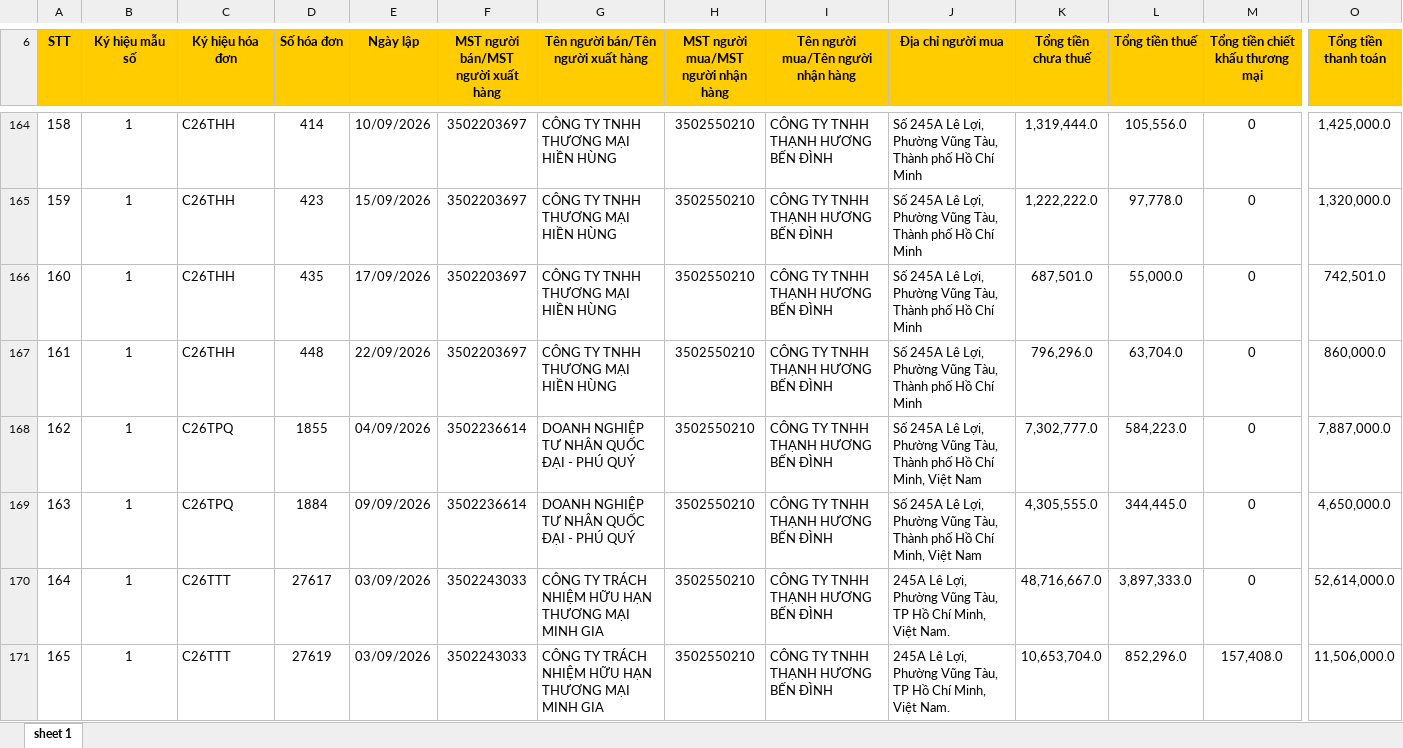
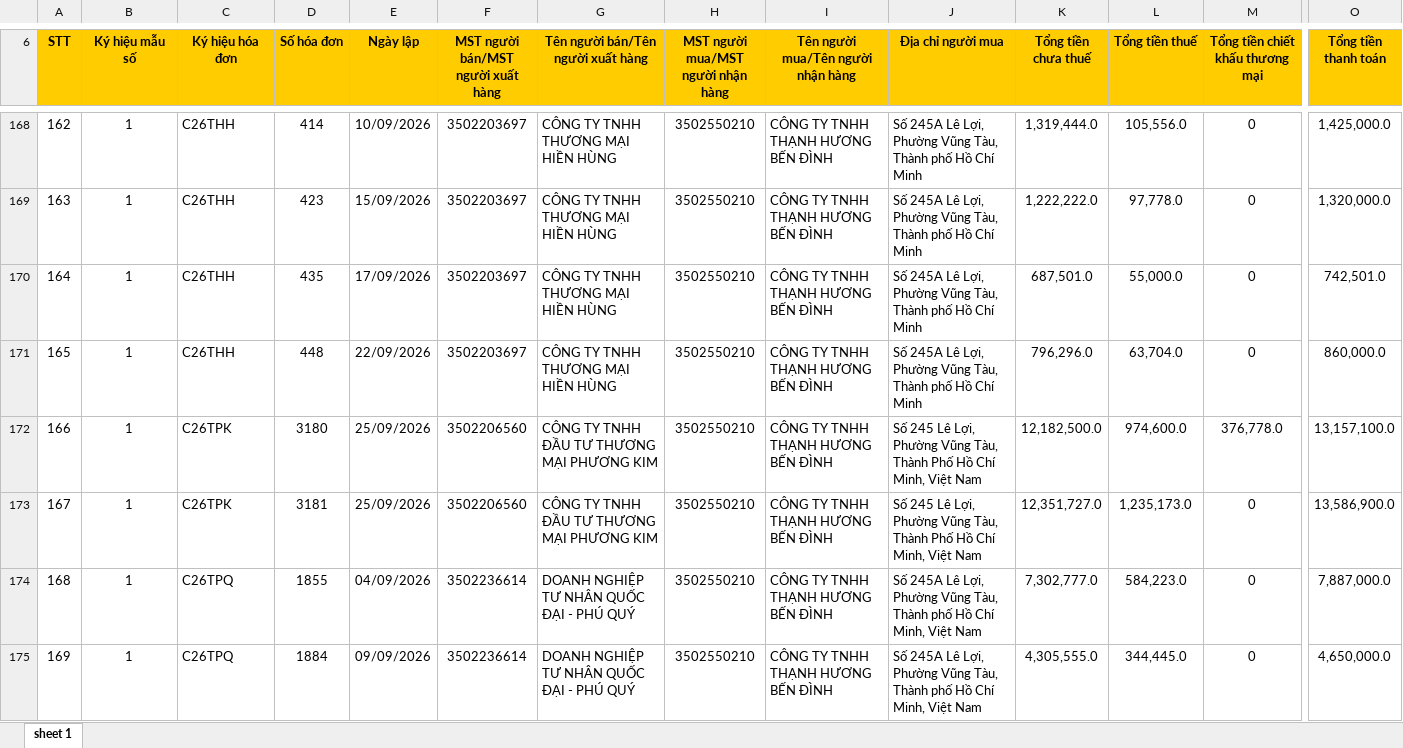
Before and after one commit to n93studioenter/2026_vb6, an Excel workbook: Hoadon/HD2026/HDVao/9/3502550210_HDDienTuDaCapMa.xlsx, sheet sheet 1, drawn as a sheet; only a part is shown, gaps mark what is left out; the shorter side is filled out with more unchanged rows; values as stored, in another font and other column widths than the file's, no borders; rows hold the shown columns only; the diff covers the shown part only; the diff names each change by its address in the sheet, - before the commit and + after, or states it on an @@ line.

```diff
--- a/Hoadon/HD2026/HDVao/9/3502550210_HDDienTuDaCapMa.xlsx (sheet sheet 1)
+++ b/Hoadon/HD2026/HDVao/9/3502550210_HDDienTuDaCapMa.xlsx (sheet sheet 1)
@@ column A (STT) renumbered from row 25 down @@
+row 172: 166 | 1 | C26TPK | 3180 | 25/09/2026 | 3502206560 | CÔNG TY TNHH ĐẦU TƯ THƯƠNG MẠI PHƯƠNG KIM | 3502550210 | CÔNG TY TNHH THẠNH HƯƠNG BẾN ĐÌNH | Số 245 Lê Lợi, Phường Vũng Tàu, Thành Phố Hồ Chí Minh, Việt Nam | 12,182,500.0 | 974,600.0 | 376,778.0 | 13,157,100.0
+row 173: 167 | 1 | C26TPK | 3181 | 25/09/2026 | 3502206560 | CÔNG TY TNHH ĐẦU TƯ THƯƠNG MẠI PHƯƠNG KIM | 3502550210 | CÔNG TY TNHH THẠNH HƯƠNG BẾN ĐÌNH | Số 245 Lê Lợi, Phường Vũng Tàu, Thành Phố Hồ Chí Minh, Việt Nam | 12,351,727.0 | 1,235,173.0 | 0 | 13,586,900.0
```
Also changed, not shown: 13 added rows elsewhere in this sheet, Hoadon/HD2026/HDRa/9/3502550210_HDDienTuMayTinhTien.xlsx, Hoadon/HD2026/HDRa/9/3502550210_Hoadondientu.xlsx, 42 other files.
